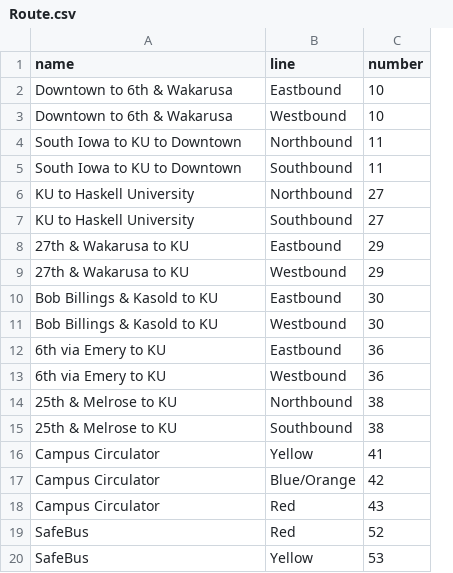
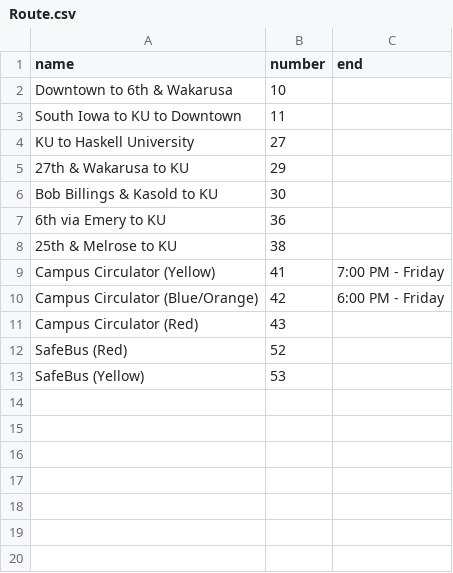
Before and after one commit to Team4ExploreKUSeniorDesign2016-2017/ExploreKUPhase2, a CSV file: db/Route.csv, drawn as a sheet; removed rows and columns are numbered as before the commit, all else as after; the diff names each change by its address in the sheet, - before the commit and + after, or states it on an @@ line.

Commit message:
Add more route stop assignments

```diff
--- a/db/Route.csv
+++ b/db/Route.csv
-column B (line), row 2: Eastbound; rows 5-6: Southbound | Northbound; rows 9-10: Westbound | Eastbound; rows 13-14: Westbound | Northbound; rows 16-20: Yellow | Blue/Orange | Red | Red | Yellow
+column C (end), rows 9-10: 7:00 PM - Friday | 6:00 PM - Friday
-row 3: Downtown to 6th & Wakarusa | Westbound | 10
-row 4: South Iowa to KU to Downtown | Northbound | 11
-row 7: KU to Haskell University | Southbound | 27
-row 8: 27th & Wakarusa to KU | Eastbound | 29
-row 11: Bob Billings & Kasold to KU | Westbound | 30
-row 12: 6th via Emery to KU | Eastbound | 36
-row 15: 25th & Melrose to KU | Southbound | 38
-A9 (name): Campus Circulator
+A9 (name): Campus Circulator (Yellow)
-A10 (name): Campus Circulator
+A10 (name): Campus Circulator (Blue/Orange)
-A11 (name): Campus Circulator
+A11 (name): Campus Circulator (Red)
-A12 (name): SafeBus
+A12 (name): SafeBus (Red)
-A13 (name): SafeBus
+A13 (name): SafeBus (Yellow)
```
Also changed, not shown: 1 other file.
